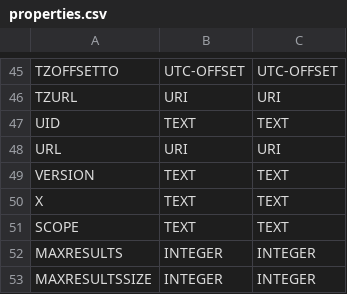
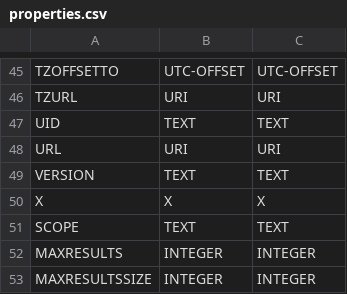
Before and after one commit to Distrotech/libical, a CSV file: libical/design-data/properties.csv, drawn as a sheet; only a part is shown, gaps mark what is left out.

Commit message:
Changed the value type of the X property from TEXT to X, but have not tested it.
git-svn-id: svn://svn.code.sf.net/p/freeassociation/code/trunk@166 b29e25b1-4845-0410-9c6e-9608a45a5811

```diff
--- a/libical/design-data/properties.csv
+++ b/libical/design-data/properties.csv
@@ -49,3 +49,3 @@
 "VERSION","TEXT","TEXT"
-"X","TEXT","TEXT"
+"X","X","X"
 "SCOPE","TEXT","TEXT"
```
